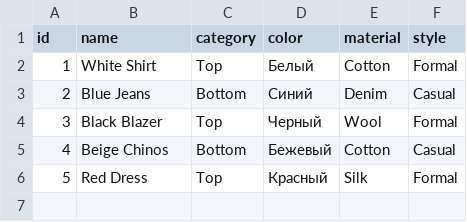
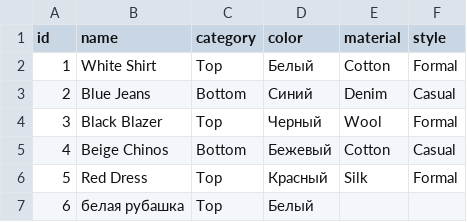
Before and after one commit to babyprogg/PRIS-2026-Omirbek-SmartWardrobe, a CSV file: data/raw/inventory.csv, drawn as a sheet; the diff names each change by its address in the sheet, - before the commit and + after, or states it on an @@ line.

```diff
--- a/data/raw/inventory.csv
+++ b/data/raw/inventory.csv
+row 7: 6 | белая рубашка | Top | Белый
```
Also changed, not shown: 4 other files.
